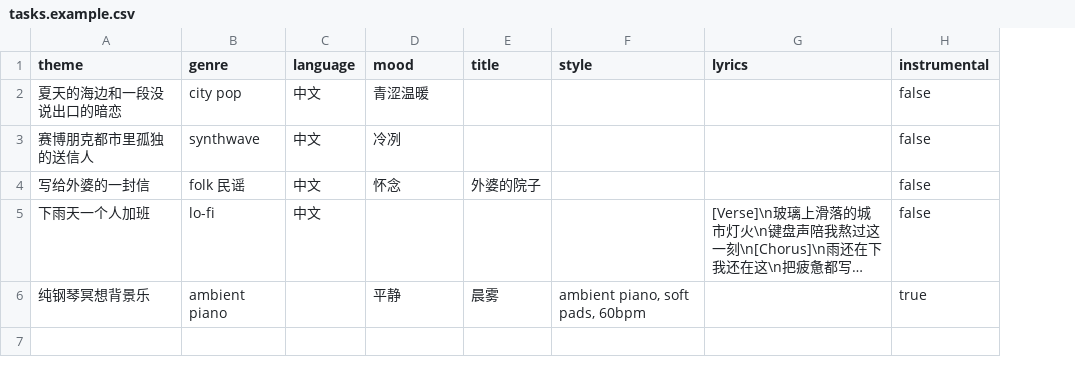
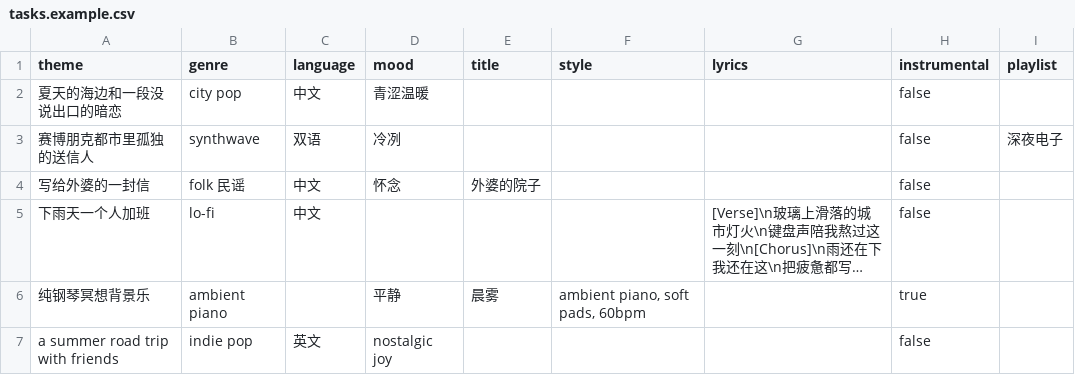
Before and after one commit to 1440550126-glitch/-, a CSV file: suno-batch/tasks.example.csv, drawn as a sheet; long unchanged cells end in …; the diff names each change by its address in the sheet, - before the commit and + after, or states it on an @@ line.

```diff
--- a/suno-batch/tasks.example.csv
+++ b/suno-batch/tasks.example.csv
+column I (playlist), row 3: 深夜电子
-C3 (language): 中文
+C3 (language): 双语
+row 7: a summer road trip with friends | indie pop | 英文 | nostalgic joy |  |  |  | false
```
Also changed, not shown: 14 other files.
